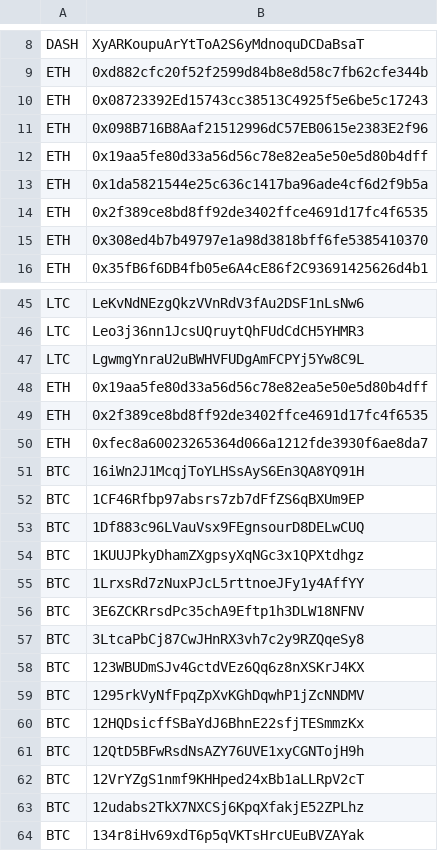
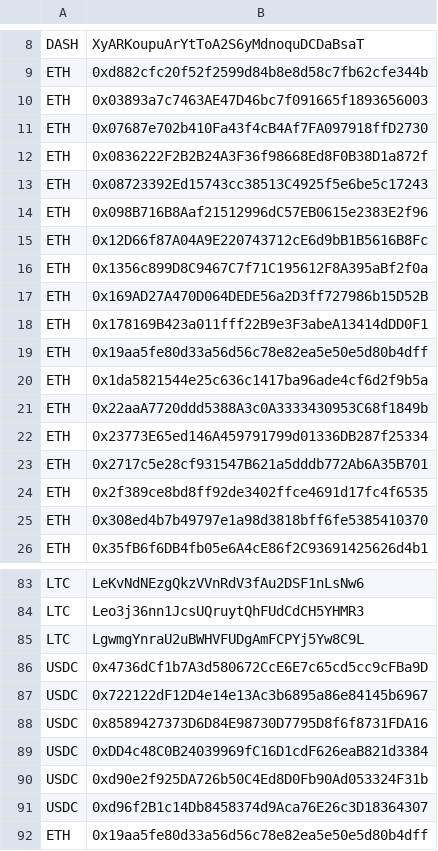
Before and after one commit to CYBAVO/Cryptocurrency_Sanction_List, a CSV file: sdnlist.csv, drawn as a sheet; only a part is shown, gaps mark what is left out; the shorter side is filled out with more unchanged rows; the diff covers the shown part only; the diff names each change by its address in the sheet, - before the commit and + after, or states it on an @@ line.

```diff
--- a/sdnlist.csv
+++ b/sdnlist.csv
+row 10: ETH | 0x03893a7c7463AE47D46bc7f091665f1893656003
+row 11: ETH | 0x07687e702b410Fa43f4cB4Af7FA097918ffD2730
+row 12: ETH | 0x0836222F2B2B24A3F36f98668Ed8F0B38D1a872f
+row 15: ETH | 0x12D66f87A04A9E220743712cE6d9bB1B5616B8Fc
+row 16: ETH | 0x1356c899D8C9467C7f71C195612F8A395aBf2f0a
+row 17: ETH | 0x169AD27A470D064DEDE56a2D3ff727986b15D52B
+row 18: ETH | 0x178169B423a011fff22B9e3F3abeA13414dDD0F1
+row 21: ETH | 0x22aaA7720ddd5388A3c0A3333430953C68f1849b
+row 22: ETH | 0x23773E65ed146A459791799d01336DB287f25334
+row 23: ETH | 0x2717c5e28cf931547B621a5dddb772Ab6A35B701
+row 86: USDC | 0x4736dCf1b7A3d580672CcE6E7c65cd5cc9cFBa9D
+row 87: USDC | 0x722122dF12D4e14e13Ac3b6895a86e84145b6967
+row 88: USDC | 0x8589427373D6D84E98730D7795D8f6f8731FDA16
+row 89: USDC | 0xDD4c48C0B24039969fC16D1cdF626eaB821d3384
+row 90: USDC | 0xd90e2f925DA726b50C4Ed8D0Fb90Ad053324F31b
+row 91: USDC | 0xd96f2B1c14Db8458374d9Aca76E26c3D18364307
```
Also changed, not shown: 28 added rows elsewhere in this file, 1 other file.
